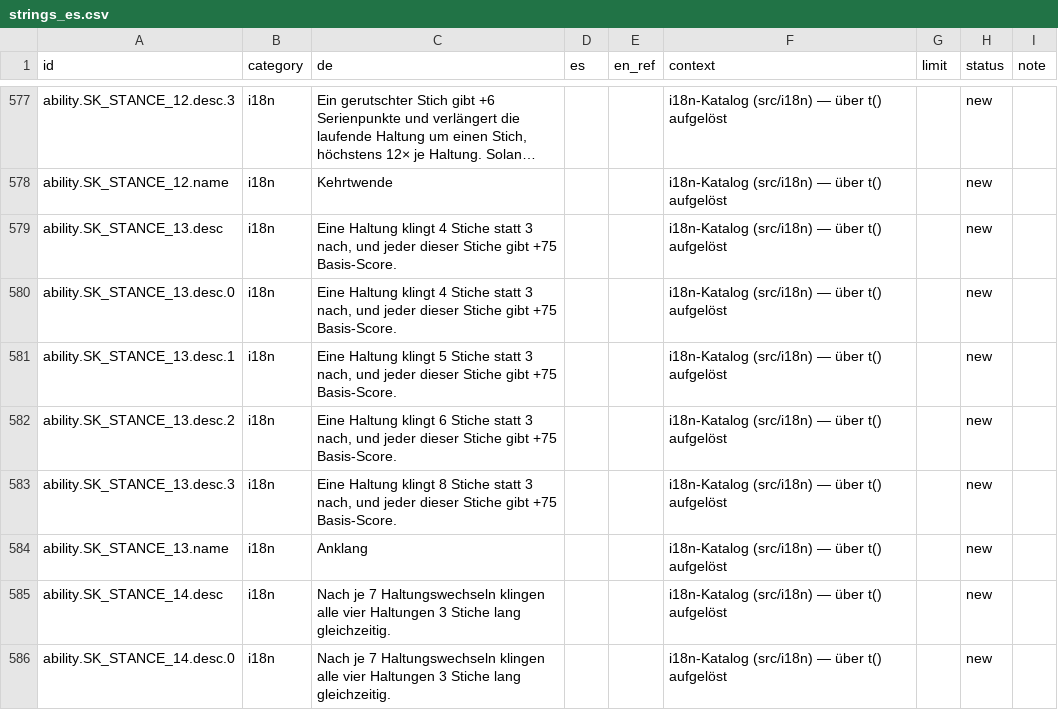
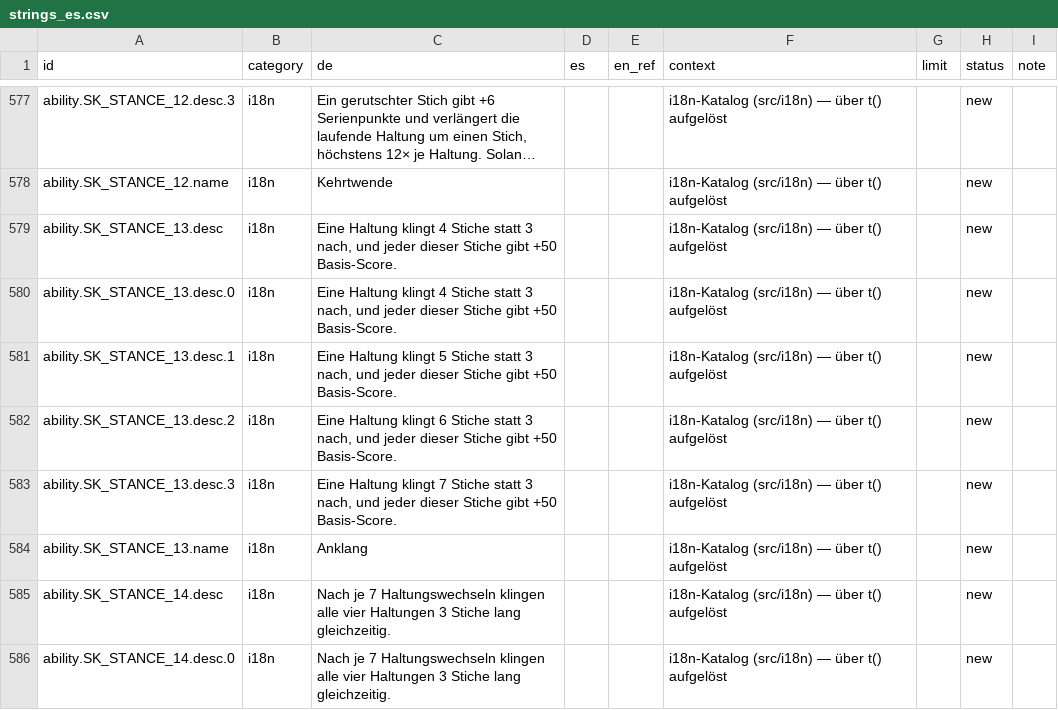
Before and after one commit to GitGudMonkeh/autostich, a CSV file: docs/localization/strings_es.csv, drawn as a sheet; only a part is shown, gaps mark what is left out; long unchanged cells end in …; the diff names each change by its address in the sheet, - before the commit and + after, or states it on an @@ line.

```diff
--- a/docs/localization/strings_es.csv
+++ b/docs/localization/strings_es.csv
-C579:C580 (de): …Stiche gibt +75 Basis-Score.
+C579:C580 (de): …Stiche gibt +50 Basis-Score.
-C581 (de): …Stiche gibt +75 Basis-Score.
+C581 (de): …Stiche gibt +50 Basis-Score.
-C582 (de): …Stiche gibt +75 Basis-Score.
+C582 (de): …Stiche gibt +50 Basis-Score.
-C583 (de): …Haltung klingt 8 Stiche statt 3 nach, und jeder dieser Stiche gibt +75 Basis-Score.
+C583 (de): …Haltung klingt 7 Stiche statt 3 nach, und jeder dieser Stiche gibt +50 Basis-Score.
```
Also changed, not shown: docs/localization/strings_de_pixi_2026-08-15.csv, docs/localization/strings_zh-Hans.csv, 2 other files.
